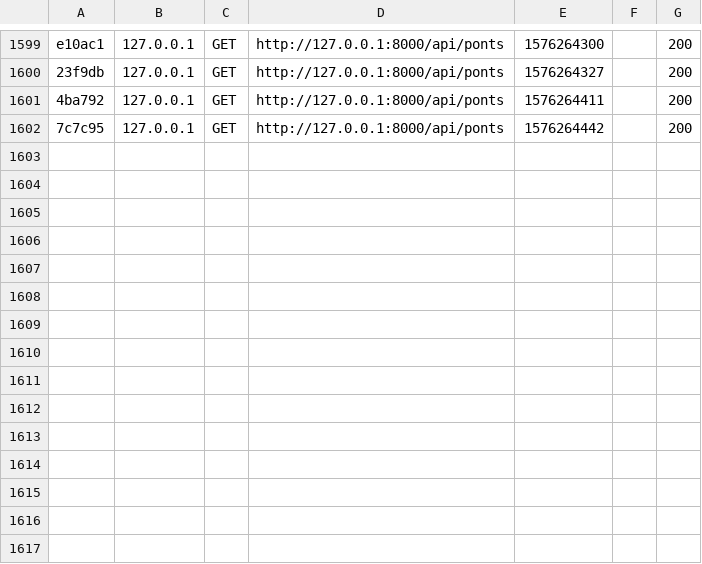
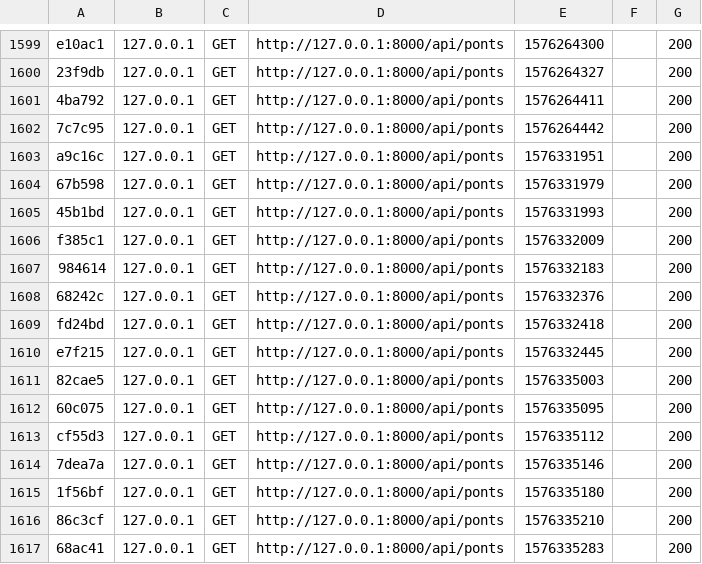
Before and after one commit to Awuzi/ofildelo, a CSV file: api/var/cache/dev/profiler/index.csv, drawn as a sheet; only a part is shown, gaps mark what is left out; the diff names each change by its address in the sheet, - before the commit and + after, or states it on an @@ line.

```diff
--- a/api/var/cache/dev/profiler/index.csv
+++ b/api/var/cache/dev/profiler/index.csv
+row 1603: a9c16c | 127.0.0.1 | GET | http://127.0.0.1:8000/api/ponts | 1576331951 |  | 200
+row 1604: 67b598 | 127.0.0.1 | GET | http://127.0.0.1:8000/api/ponts | 1576331979 |  | 200
+row 1605: 45b1bd | 127.0.0.1 | GET | http://127.0.0.1:8000/api/ponts | 1576331993 |  | 200
+row 1606: f385c1 | 127.0.0.1 | GET | http://127.0.0.1:8000/api/ponts | 1576332009 |  | 200
+row 1607: 984614 | 127.0.0.1 | GET | http://127.0.0.1:8000/api/ponts | 1576332183 |  | 200
+row 1608: 68242c | 127.0.0.1 | GET | http://127.0.0.1:8000/api/ponts | 1576332376 |  | 200
+row 1609: fd24bd | 127.0.0.1 | GET | http://127.0.0.1:8000/api/ponts | 1576332418 |  | 200
+row 1610: e7f215 | 127.0.0.1 | GET | http://127.0.0.1:8000/api/ponts | 1576332445 |  | 200
+row 1611: 82cae5 | 127.0.0.1 | GET | http://127.0.0.1:8000/api/ponts | 1576335003 |  | 200
+row 1612: 60c075 | 127.0.0.1 | GET | http://127.0.0.1:8000/api/ponts | 1576335095 |  | 200
+row 1613: cf55d3 | 127.0.0.1 | GET | http://127.0.0.1:8000/api/ponts | 1576335112 |  | 200
+row 1614: 7dea7a | 127.0.0.1 | GET | http://127.0.0.1:8000/api/ponts | 1576335146 |  | 200
+row 1615: 1f56bf | 127.0.0.1 | GET | http://127.0.0.1:8000/api/ponts | 1576335180 |  | 200
+row 1616: 86c3cf | 127.0.0.1 | GET | http://127.0.0.1:8000/api/ponts | 1576335210 |  | 200
+row 1617: 68ac41 | 127.0.0.1 | GET | http://127.0.0.1:8000/api/ponts | 1576335283 |  | 200
```
Also changed, not shown: 3 other files.
